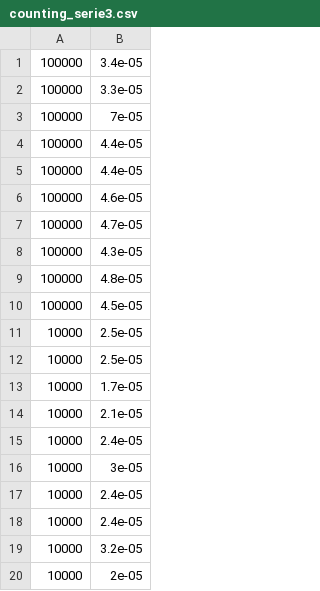
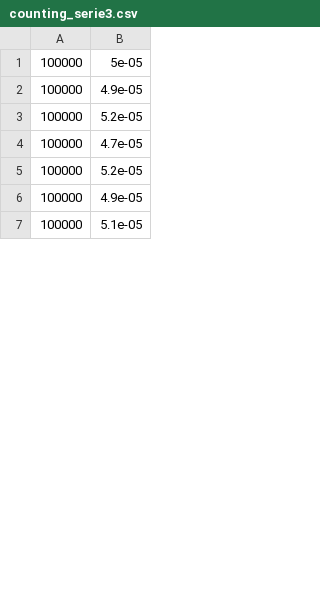
Before and after one commit to audetvincent/INF4705, a CSV file: results/raw/counting_serie3.csv, drawn as a sheet; only a part is shown; the shorter side is filled out with more unchanged rows; the diff covers the shown part only.

```diff
--- a/results/raw/counting_serie3.csv
+++ b/results/raw/counting_serie3.csv
@@ -1,20 +1,6 @@
-100000,3.4e-05
-100000,3.3e-05
-100000,7e-05
-100000,4.4e-05
-100000,4.4e-05
-100000,4.6e-05
+100000,5e-05
+100000,4.9e-05
+100000,5.2e-05
 100000,4.7e-05
-100000,4.3e-05
-100000,4.8e-05
-100000,4.5e-05
-10000,2.5e-05
-10000,2.5e-05
-10000,1.7e-05
-10000,2.1e-05
-10000,2.4e-05
-10000,3e-05
-10000,2.4e-05
-10000,2.4e-05
-10000,3.2e-05
-10000,2e-05
+100000,5.2e-05
+100000,4.9e-05
```
Also changed, not shown: 11 added rows, 59 removed rows, 8 moved rows and 11 edited cells elsewhere in this file, results/raw/counting_serie1.csv, results/raw/counting_serie2.csv, 43 other files.
